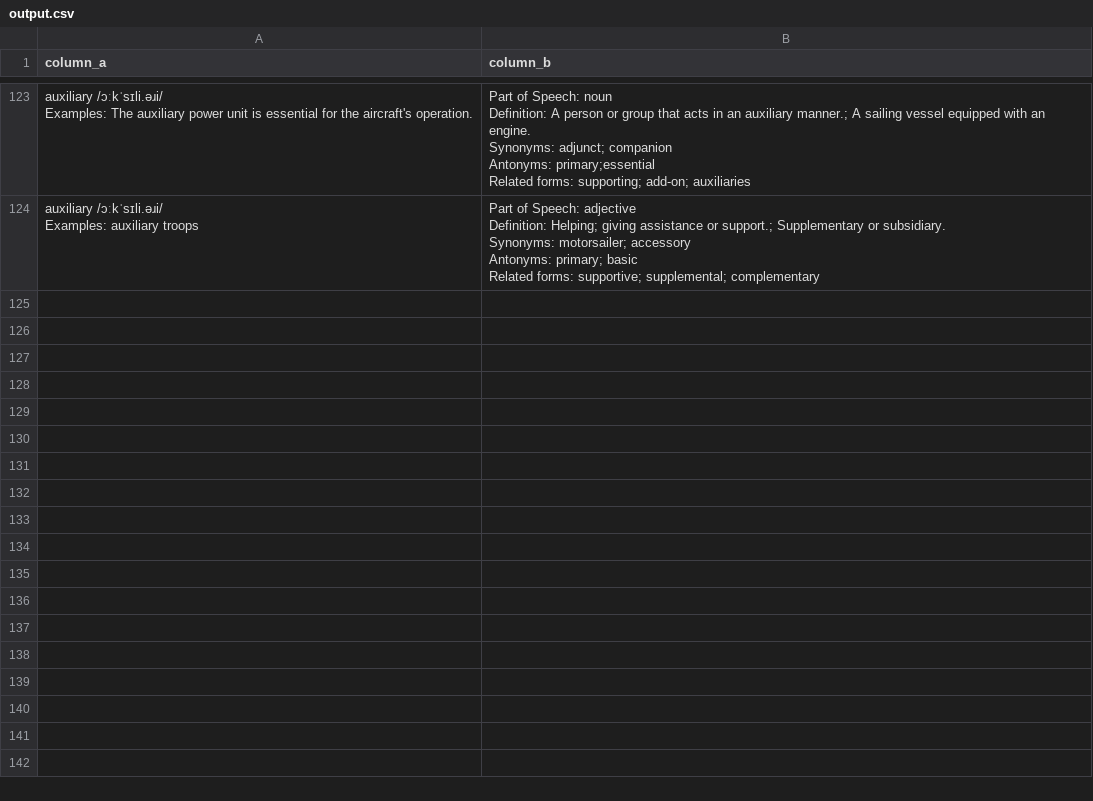
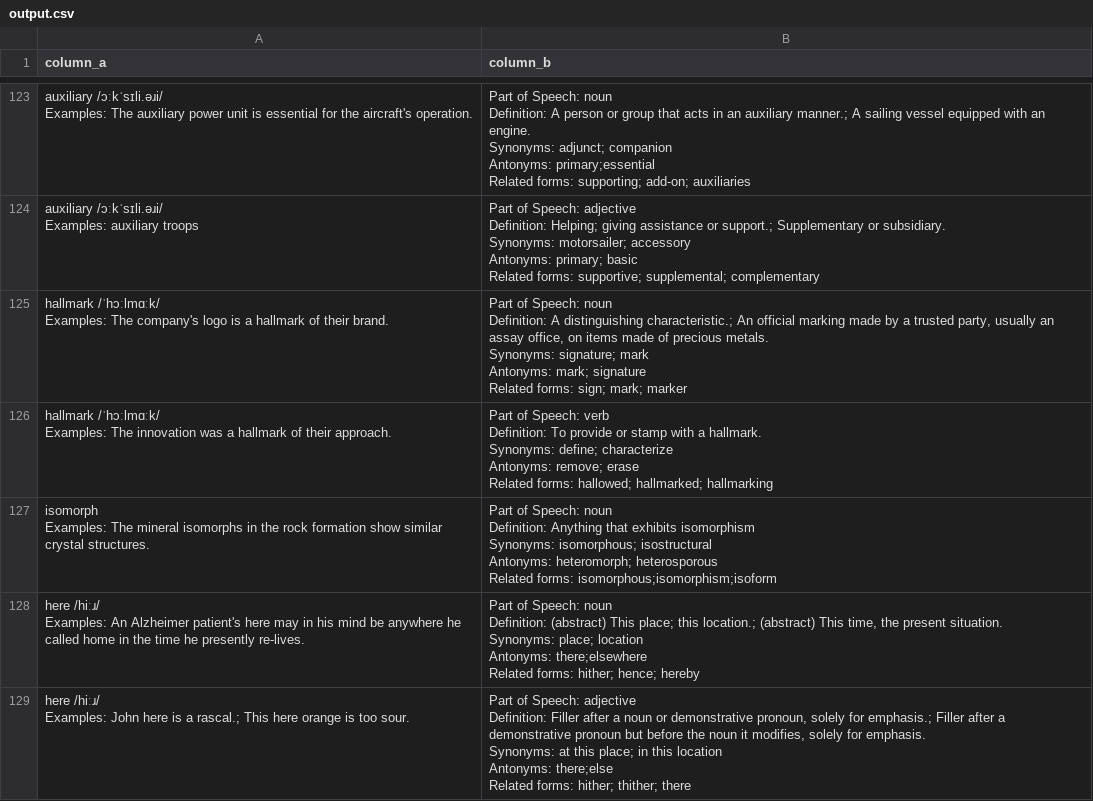
Before and after one commit to manh-td/new-words-extraction, a CSV file: output.csv, drawn as a sheet; only a part is shown, gaps mark what is left out; ↵ is a line break in a cell; the diff names each change by its address in the sheet, - before the commit and + after, or states it on an @@ line.

```diff
--- a/output.csv
+++ b/output.csv
+row 125: hallmark /ˈhɔːlmɑːk/ ↵ Examples: The company's logo is a hallmark of their brand. | Part of Speech: noun ↵ Definition: A distinguishing characteristic.; An official marking made by a trusted party, usually an assay office, on items made of precious metals. ↵ Synonyms: signature; mark ↵ Antonyms: mark; signature ↵ Related forms: sign; mark; marker
+row 126: hallmark /ˈhɔːlmɑːk/ ↵ Examples: The innovation was a hallmark of their approach. | Part of Speech: verb ↵ Definition: To provide or stamp with a hallmark. ↵ Synonyms: define; characterize ↵ Antonyms: remove; erase ↵ Related forms: hallowed; hallmarked; hallmarking
+row 127: isomorph ↵ Examples: The mineral isomorphs in the rock formation show similar crystal structures. | Part of Speech: noun ↵ Definition: Anything that exhibits isomorphism ↵ Synonyms: isomorphous; isostructural ↵ Antonyms: heteromorph; heterosporous ↵ Related forms: isomorphous;isomorphism;isoform
+row 128: here /hiːɹ/ ↵ Examples: An Alzheimer patient's here may in his mind be anywhere he called home in the time he presently re-lives. | Part of Speech: noun ↵ Definition: (abstract) This place; this location.; (abstract) This time, the present situation. ↵ Synonyms: place; location ↵ Antonyms: there;elsewhere ↵ Related forms: hither; hence; hereby
+row 129: here /hiːɹ/ ↵ Examples: John here is a rascal.; This here orange is too sour. | Part of Speech: adjective ↵ Definition: Filler after a noun or demonstrative pronoun, solely for emphasis.; Filler after a demonstrative pronoun but before the noun it modifies, solely for emphasis. ↵ Synonyms: at this place; in this location ↵ Antonyms: there;else ↵ Related forms: hither; thither; there
```
Also changed, not shown: 28 other files.
